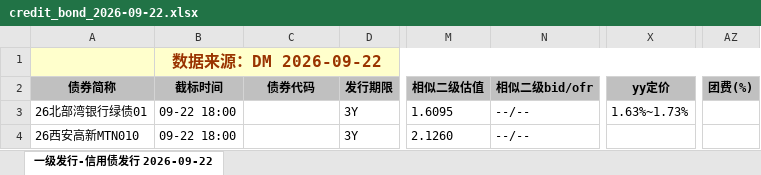
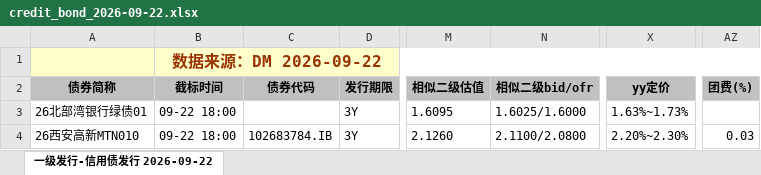
Before and after one commit to geomouse/innodealing-bond-export, an Excel workbook: data/credit_bond_2026-09-22.xlsx, sheet 一级发行-信用债发行 2026-09-22, drawn as a sheet; only a part is shown, gaps mark what is left out; values as stored, in another font and other column widths than the file's, no borders; charts and pictures not drawn; the diff names each change by its address in the sheet, - before the commit and + after, or states it on an @@ line.

```diff
--- a/data/credit_bond_2026-09-22.xlsx (sheet 一级发行-信用债发行 2026-09-22)
+++ b/data/credit_bond_2026-09-22.xlsx (sheet 一级发行-信用债发行 2026-09-22)
-N3 (相似二级bid/ofr): --/--
+N3 (相似二级bid/ofr): 1.6025/1.6000
-C4 (债券代码): (empty)
+C4 (债券代码): 102683784.IB
-N4 (相似二级bid/ofr): --/--
+N4 (相似二级bid/ofr): 2.1100/2.0800
-X4 (yy定价): (empty)
+X4 (yy定价): 2.20%~2.30%
-AZ4 (团费(%)): (empty)
+AZ4 (团费(%)): 0.03
```
Also changed, not shown: data/credit_bond_all_2026-09-17.xlsx, data/credit_bond_all_2026-09-18.xlsx, 11 other files.
